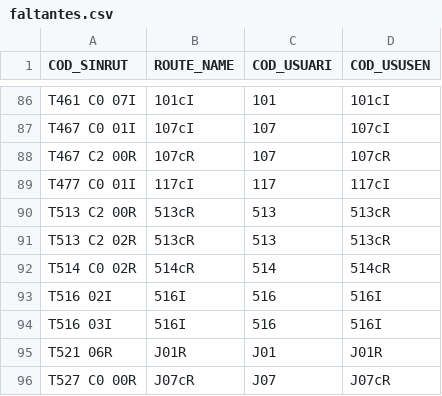
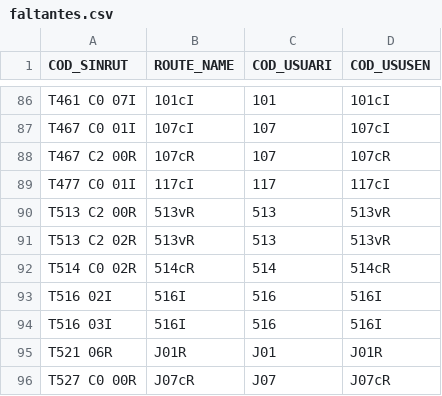
Before and after one commit to arielfuentes/Stgo_RouteChoice, a CSV file: data/faltantes.csv, drawn as a sheet; only a part is shown, gaps mark what is left out.

Commit message:
fixing faltantes

```diff
--- a/data/faltantes.csv
+++ b/data/faltantes.csv
@@ -89,4 +89,4 @@ T467 C2 00R;107cR;107;107cR
 T477 C0 01I;117cI;117;117cI
-T513 C2 00R;513cR;513;513cR
-T513 C2 02R;513cR;513;513cR
+T513 C2 00R;513vR;513;513vR
+T513 C2 02R;513vR;513;513vR
 T514 C0 02R;514cR;514;514cR
```
